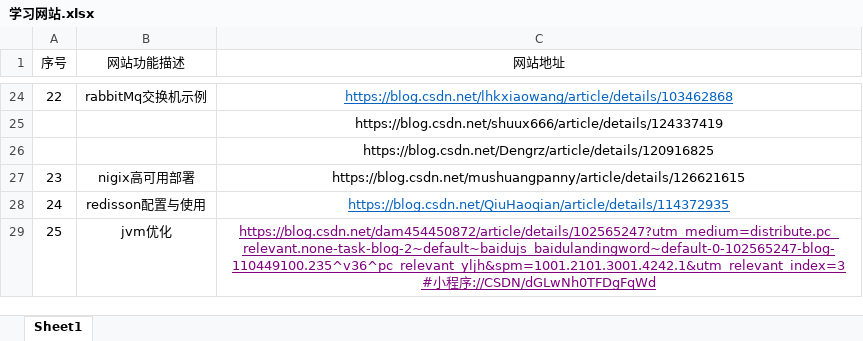
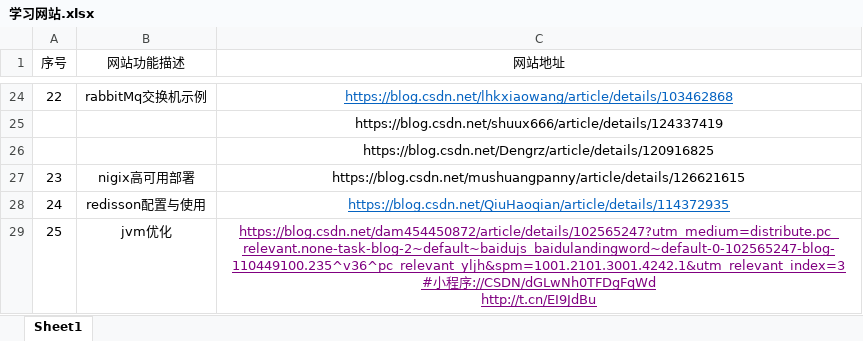
Before and after one commit to 1239141553/springcloudTest, an Excel workbook: src/main/resources/学习网站.xlsx, sheet Sheet1, drawn as a sheet; only a part is shown, gaps mark what is left out; values as stored, in another font and other column widths than the file's, no borders; ↵ is a line break in a cell; the diff names each change by its address in the sheet, - before the commit and + after, or states it on an @@ line.

```diff
--- a/src/main/resources/学习网站.xlsx (sheet Sheet1)
+++ b/src/main/resources/学习网站.xlsx (sheet Sheet1)
-C29 (网站地址): …序://CSDN/dGLwNh0TFDgFqWd
+C29 (网站地址): …序://CSDN/dGLwNh0TFDgFqWd ↵ http://t.cn/EI9JdBu
```
Also changed, not shown: 14 other files.
